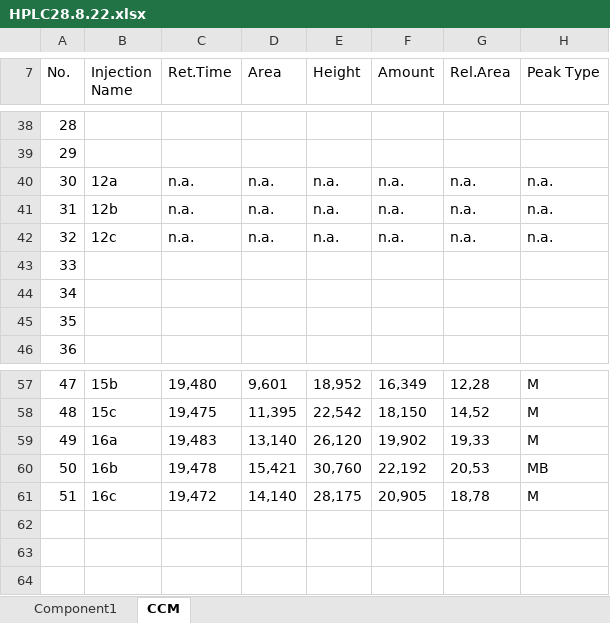
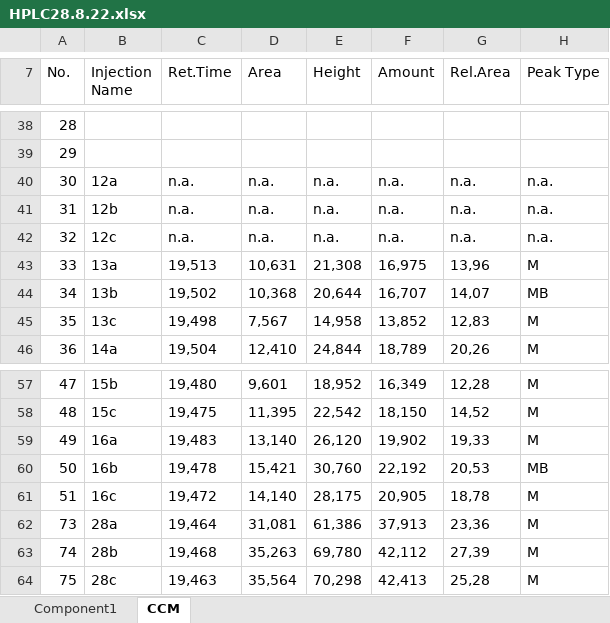
Before and after one commit to pc2912/CRI-SPA_CCM, an Excel workbook: Raw_Data/28.8.22_FACS_HPLC/HPLC28.8.22.xlsx, sheet CCM, drawn as a sheet; only a part is shown, gaps mark what is left out; values as stored, in another font and other column widths than the file's, no borders; the diff covers the shown part only; the diff names each change by its address in the sheet, - before the commit and + after, or states it on an @@ line.

```diff
--- a/Raw_Data/28.8.22_FACS_HPLC/HPLC28.8.22.xlsx (sheet CCM)
+++ b/Raw_Data/28.8.22_FACS_HPLC/HPLC28.8.22.xlsx (sheet CCM)
-B43 (Injection Name): (empty)
+B43 (Injection Name): 13a
-C43 (Ret.Time): (empty)
+C43 (Ret.Time): 19,513
-D43 (Area): (empty)
+D43 (Area): 10,631
-E43 (Height): (empty)
+E43 (Height): 21,308
-F43 (Amount): (empty)
+F43 (Amount): 16,975
-G43 (Rel.Area): (empty)
+G43 (Rel.Area): 13,96
-H43 (Peak Type): (empty)
+H43 (Peak Type): M
-B44 (Injection Name): (empty)
+B44 (Injection Name): 13b
-C44 (Ret.Time): (empty)
+C44 (Ret.Time): 19,502
-D44 (Area): (empty)
+D44 (Area): 10,368
-E44 (Height): (empty)
+E44 (Height): 20,644
-F44 (Amount): (empty)
+F44 (Amount): 16,707
-G44 (Rel.Area): (empty)
+G44 (Rel.Area): 14,07
-H44 (Peak Type): (empty)
+H44 (Peak Type): MB
-B45 (Injection Name): (empty)
+B45 (Injection Name): 13c
-C45 (Ret.Time): (empty)
+C45 (Ret.Time): 19,498
-D45 (Area): (empty)
+D45 (Area): 7,567
-E45 (Height): (empty)
+E45 (Height): 14,958
-F45 (Amount): (empty)
+F45 (Amount): 13,852
-G45 (Rel.Area): (empty)
+G45 (Rel.Area): 12,83
-H45:H46 (Peak Type): (empty)
+H45:H46 (Peak Type): M
-B46 (Injection Name): (empty)
+B46 (Injection Name): 14a
-C46 (Ret.Time): (empty)
+C46 (Ret.Time): 19,504
-D46 (Area): (empty)
+D46 (Area): 12,410
-E46 (Height): (empty)
+E46 (Height): 24,844
-F46 (Amount): (empty)
+F46 (Amount): 18,789
-G46 (Rel.Area): (empty)
+G46 (Rel.Area): 20,26
+row 62: 73 | 28a | 19,464 | 31,081 | 61,386 | 37,913 | 23,36 | M
+row 63: 74 | 28b | 19,468 | 35,263 | 69,780 | 42,112 | 27,39 | M
+row 64: 75 | 28c | 19,463 | 35,564 | 70,298 | 42,413 | 25,28 | M
```
Also changed, not shown: 14 edited cells elsewhere in this sheet, 47 other files.
